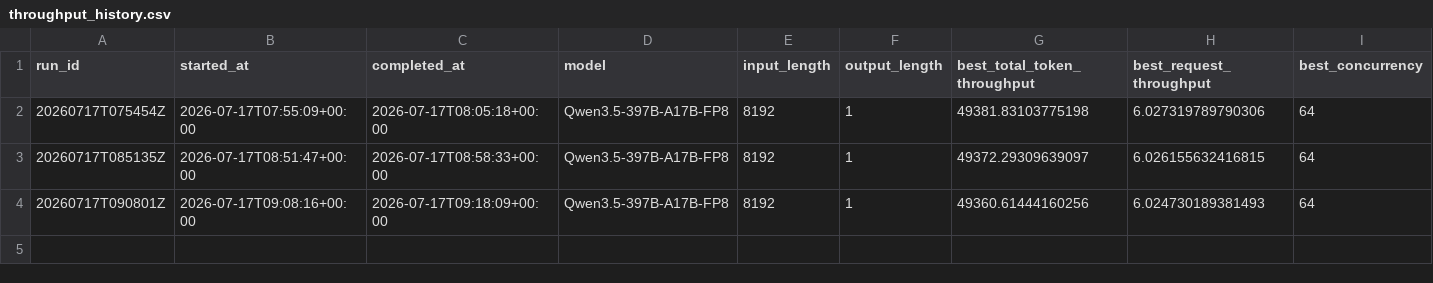
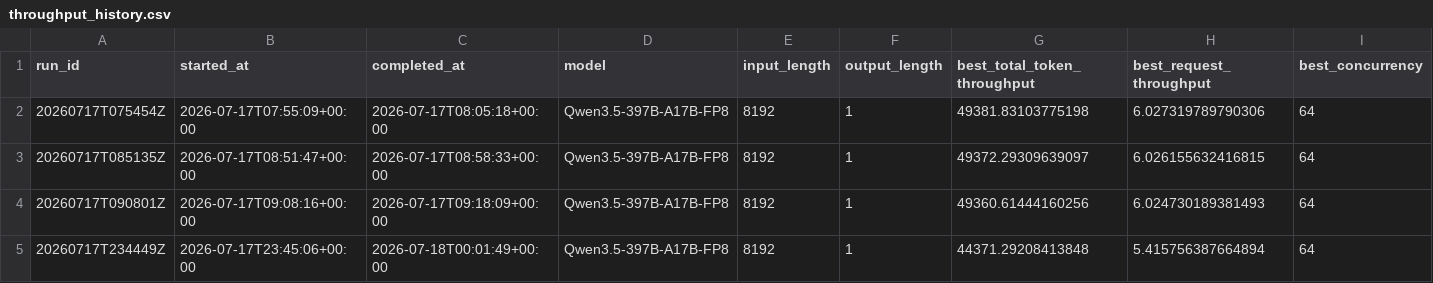
Before and after one commit to aios-tpu-infra/tpu_benchmark_daily, a CSV file: reports/throughput_history.csv, drawn as a sheet; only a part is shown; rows hold the shown columns only; the diff names each change by its address in the sheet, - before the commit and + after, or states it on an @@ line.

Commit message:
Update benchmark report: 20260717T234449Z (44371.29 tok/s)

```diff
--- a/reports/throughput_history.csv
+++ b/reports/throughput_history.csv
+row 5: 20260717T234449Z | 2026-07-17T23:45:06+00:00 | 2026-07-18T00:01:49+00:00 | Qwen3.5-397B-A17B-FP8 | 8192 | 1 | 44371.29208413848 | 5.415756387664894 | 64
```
Also changed, not shown: 5 other files.
